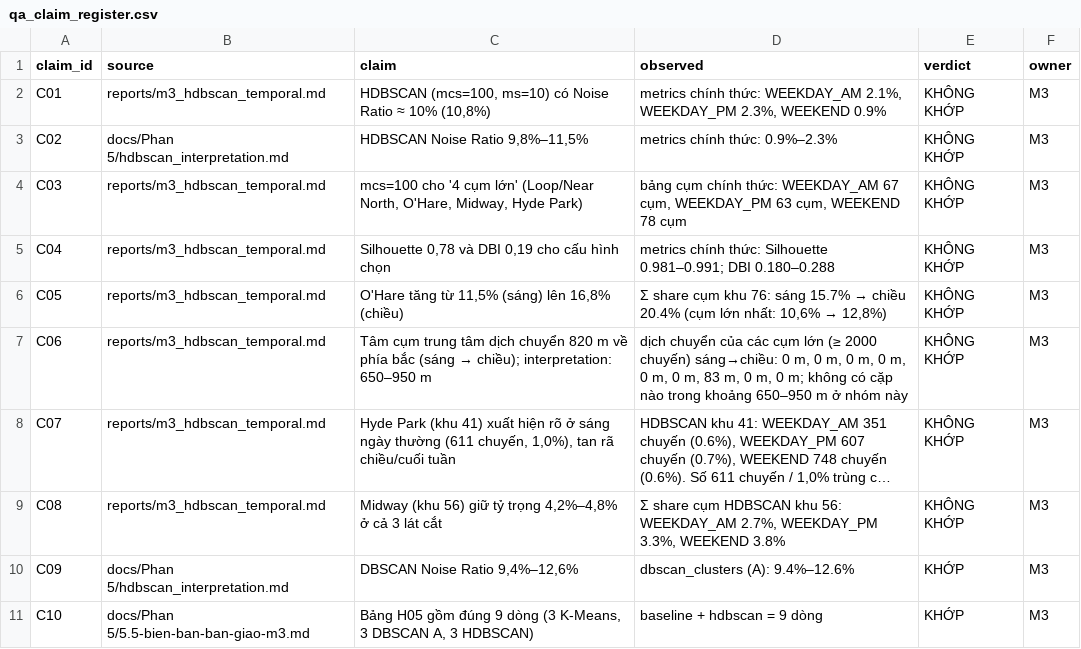
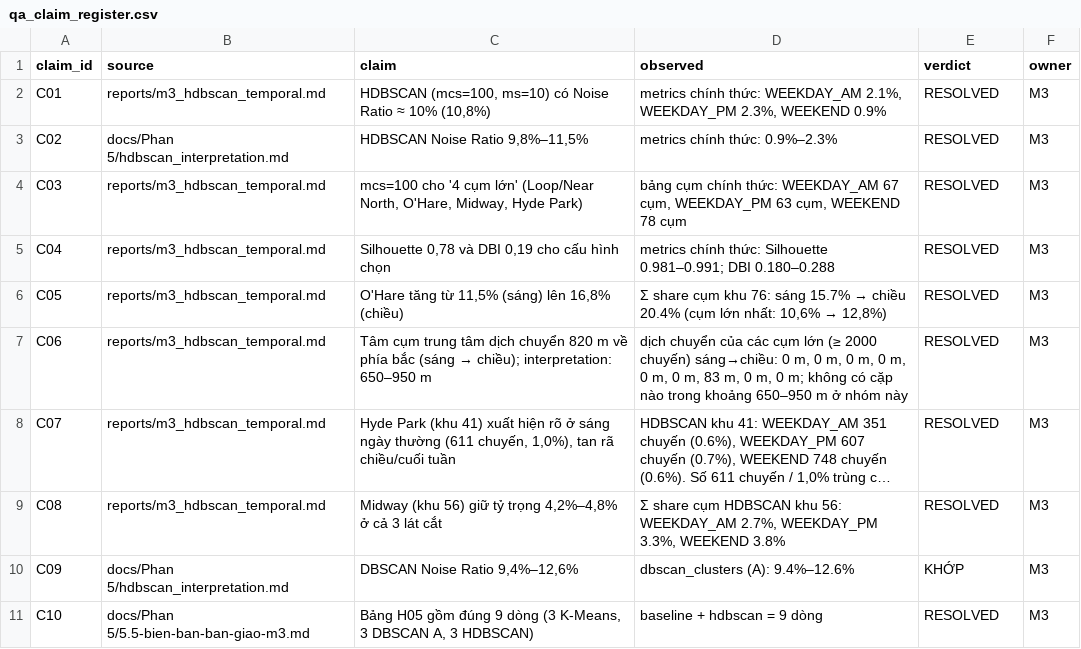
Before and after one commit to tanbentam/KhaiPhaDuLieu, a CSV file: outputs/metrics/qa_claim_register.csv, drawn as a sheet; long unchanged cells end in …; the diff names each change by its address in the sheet, - before the commit and + after, or states it on an @@ line.

```diff
--- a/outputs/metrics/qa_claim_register.csv
+++ b/outputs/metrics/qa_claim_register.csv
-E2:E9 (verdict): KHÔNG KHỚP
+E2:E9 (verdict): RESOLVED
-E11 (verdict): KHỚP
+E11 (verdict): RESOLVED
```
Also changed, not shown: outputs/metrics/hdbscan_benchmark.csv, outputs/metrics/hdbscan_clusters_master_v1.csv, 26 other files.
